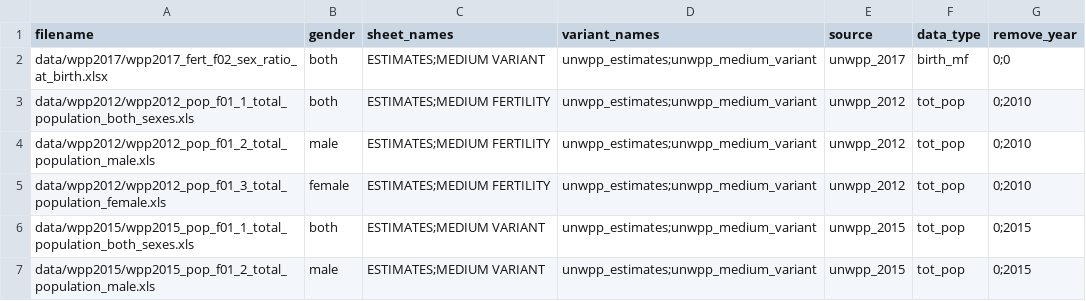
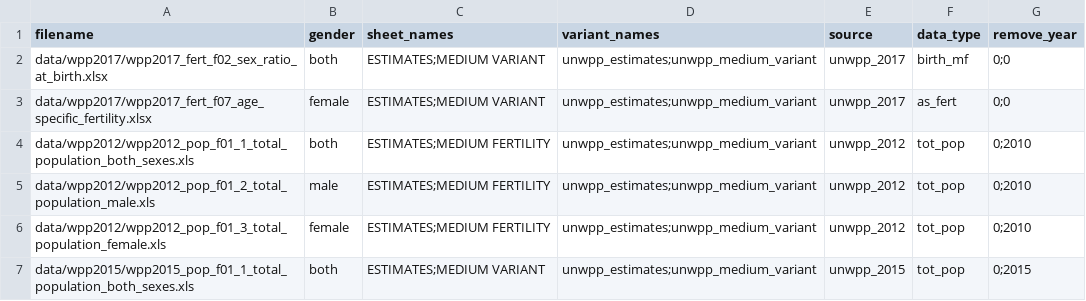
Before and after one commit to vimc/montagu-demography, a CSV file: meta/process.csv, drawn as a sheet; only a part is shown; the shorter side is filled out with more unchanged rows; the diff names each change by its address in the sheet, - before the commit and + after, or states it on an @@ line.

Commit message:
Add age-specific fertility

```diff
--- a/meta/process.csv
+++ b/meta/process.csv
+row 3: data/wpp2017/wpp2017_fert_f07_age_specific_fertility.xlsx | female | ESTIMATES;MEDIUM VARIANT | unwpp_estimates;unwpp_medium_variant | unwpp_2017 | as_fert | 0;0
```
Also changed, not shown: meta/files.csv, 2 other files.
